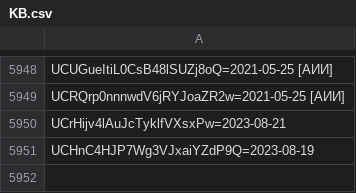
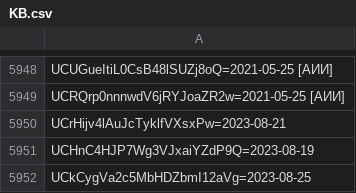
Before and after one commit to domkpat/yt-metabot-user-js, a CSV file: KB.csv, drawn as a sheet; only a part is shown, gaps mark what is left out; the diff names each change by its address in the sheet, - before the commit and + after, or states it on an @@ line.

Commit message:
Add files via upload

```diff
--- a/KB.csv
+++ b/KB.csv
+row 5952: UCkCygVa2c5MbHDZbmI12aVg=2023-08-25
```
